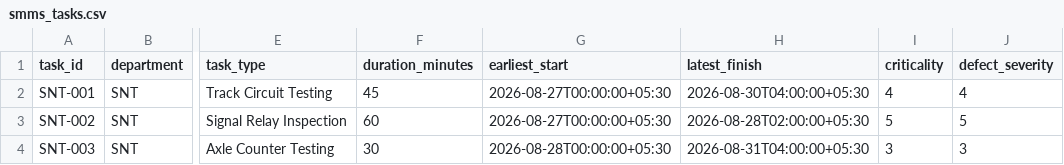
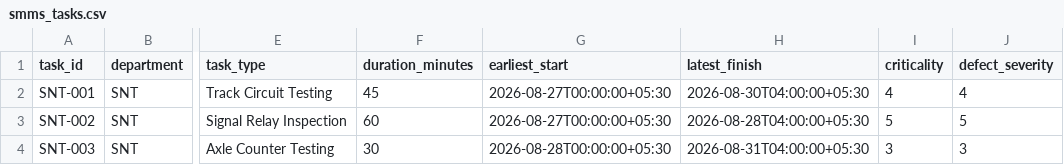
Before and after one commit to aditya05005/blockSangam, a CSV file: data/synthetic/smms_tasks.csv, drawn as a sheet; only a part is shown, gaps mark what is left out; the diff names each change by its address in the sheet, - before the commit and + after, or states it on an @@ line.

Commit message:
Extend SNT-002 synthetic planning window so its mandatory 95-minute task is feasible

```diff
--- a/data/synthetic/smms_tasks.csv
+++ b/data/synthetic/smms_tasks.csv
-H3 (latest_finish): 2026-08-28T02:00:00+05:30
+H3 (latest_finish): 2026-08-28T04:00:00+05:30
```
